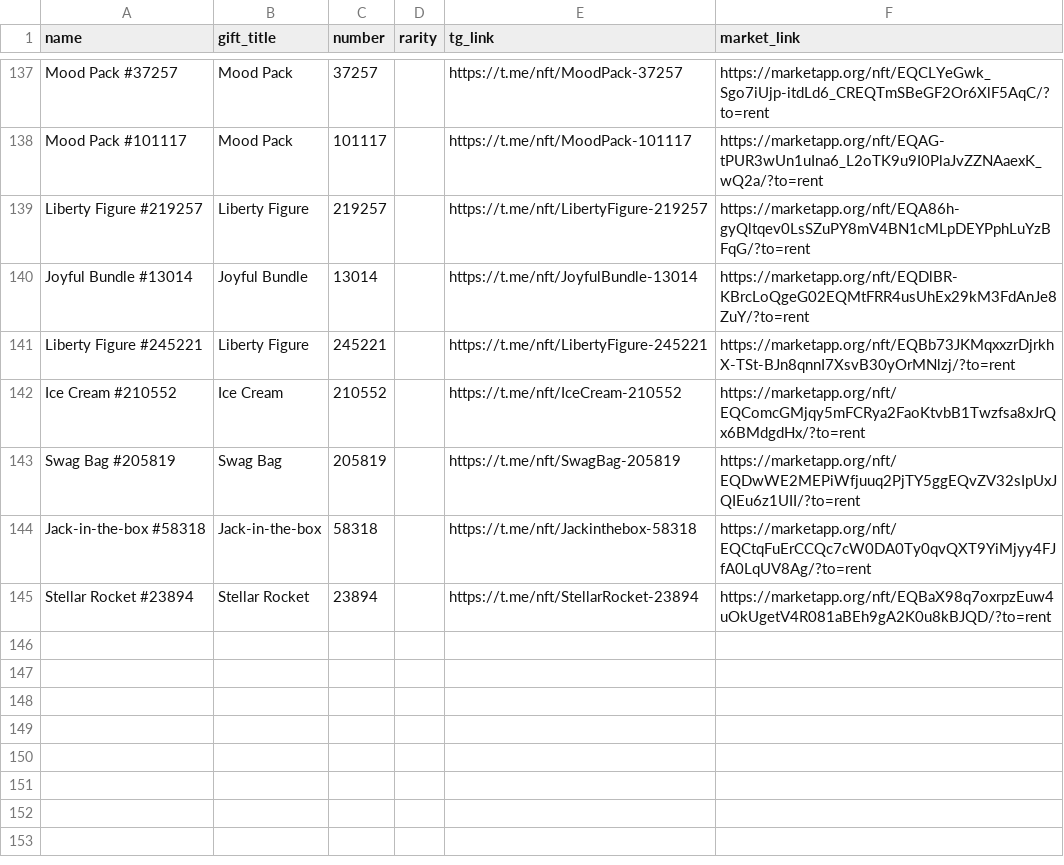
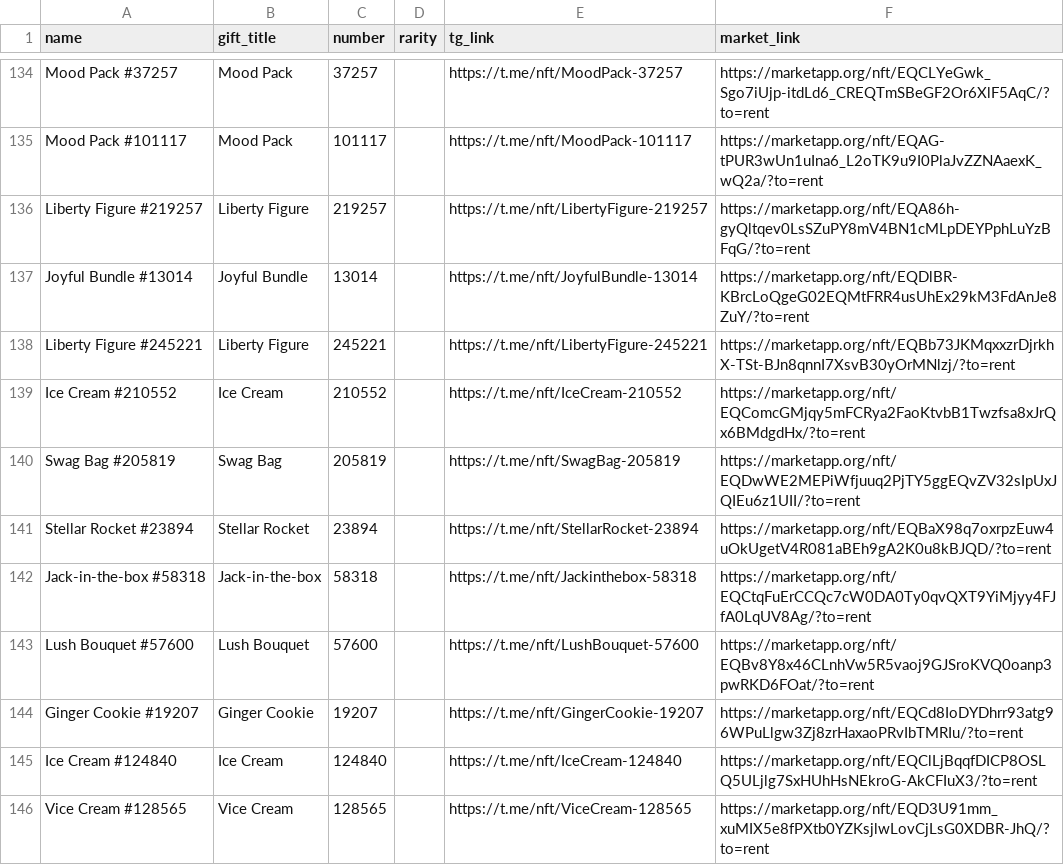
Before and after one commit to Zanjania0/duck-store, a CSV file: discounts.csv, drawn as a sheet; only a part is shown, gaps mark what is left out; the diff covers the shown part only.

Commit message:
Auto-update deals & gifts catalog [skip ci]

```diff
--- a/discounts.csv
+++ b/discounts.csv
@@ -143,3 +140,7 @@ Ice Cream #210552,Ice Cream,210552,,https://t.me/nft/IceCream-210552,https://mar
 Swag Bag #205819,Swag Bag,205819,,https://t.me/nft/SwagBag-205819,https://marketapp.org/nft/EQDwWE2MEPiWfjuuq2PjTY5ggEQvZV32sIpUxJQIEu6z1UII/?to=rent
+Stellar Rocket #23894,Stellar Rocket,23894,,https://t.me/nft/StellarRocket-23894,https://marketapp.org/nft/EQBaX98q7oxrpzEuw4uOkUgetV4R081aBEh9gA2K0u8kBJQD/?to=rent
 Jack-in-the-box #58318,Jack-in-the-box,58318,,https://t.me/nft/Jackinthebox-58318,https://marketapp.org/nft/EQCtqFuErCCQc7cW0DA0Ty0qvQXT9YiMjyy4FJfA0LqUV8Ag/?to=rent
-Stellar Rocket #23894,Stellar Rocket,23894,,https://t.me/nft/StellarRocket-23894,https://marketapp.org/nft/EQBaX98q7oxrpzEuw4uOkUgetV4R081aBEh9gA2K0u8kBJQD/?to=rent
+Lush Bouquet #57600,Lush Bouquet,57600,,https://t.me/nft/LushBouquet-57600,https://marketapp.org/nft/EQBv8Y8x46CLnhVw5R5vaoj9GJSroKVQ0oanp3pwRKD6FOat/?to=rent
+Ginger Cookie #19207,Ginger Cookie,19207,,https://t.me/nft/GingerCookie-19207,https://marketapp.org/nft/EQCd8IoDYDhrr93atg96WPuLlgw3Zj8zrHaxaoPRvIbTMRIu/?to=rent
+Ice Cream #124840,Ice Cream,124840,,https://t.me/nft/IceCream-124840,https://marketapp.org/nft/EQClLjBqqfDICP8OSLQ5ULjlg7SxHUhHsNEkroG-AkCFIuX3/?to=rent
+Vice Cream #128565,Vice Cream,128565,,https://t.me/nft/ViceCream-128565,https://marketapp.org/nft/EQD3U91mm_xuMIX5e8fPXtb0YZKsjlwLovCjLsG0XDBR-JhQ/?to=rent
```
Also changed, not shown: 3 removed rows and 27 moved rows elsewhere in this file, 2 other files.
